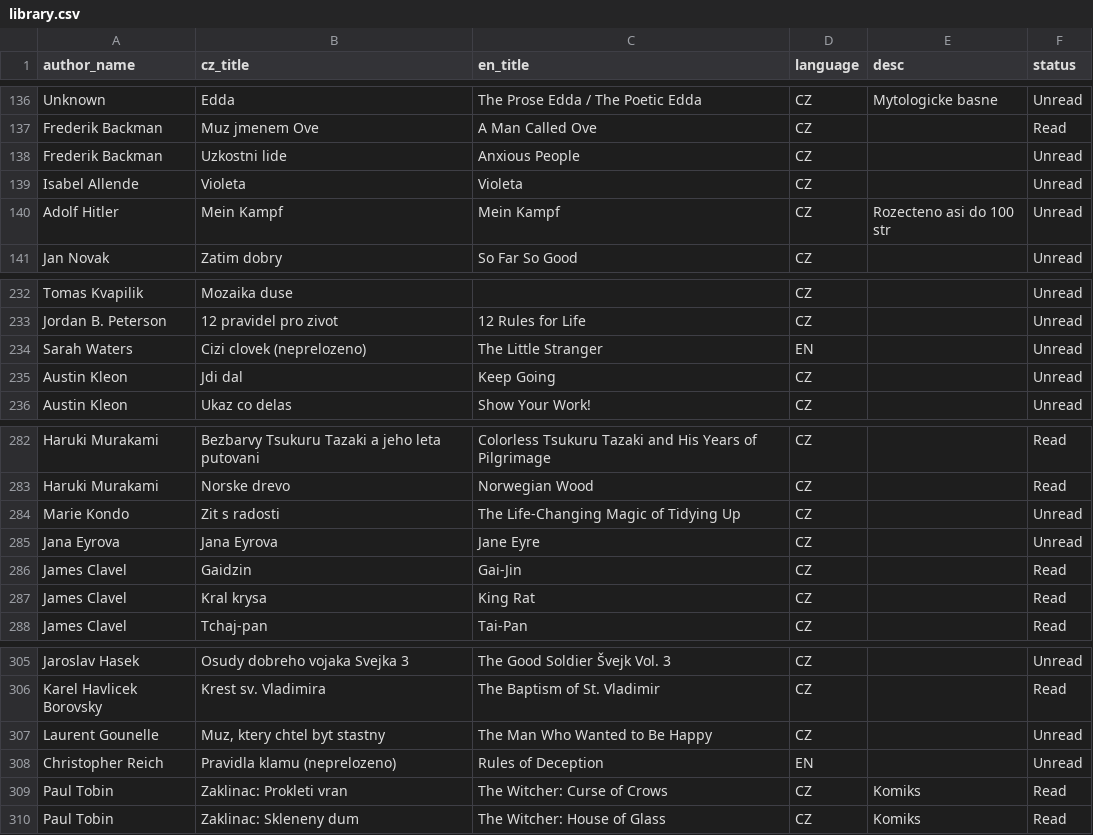
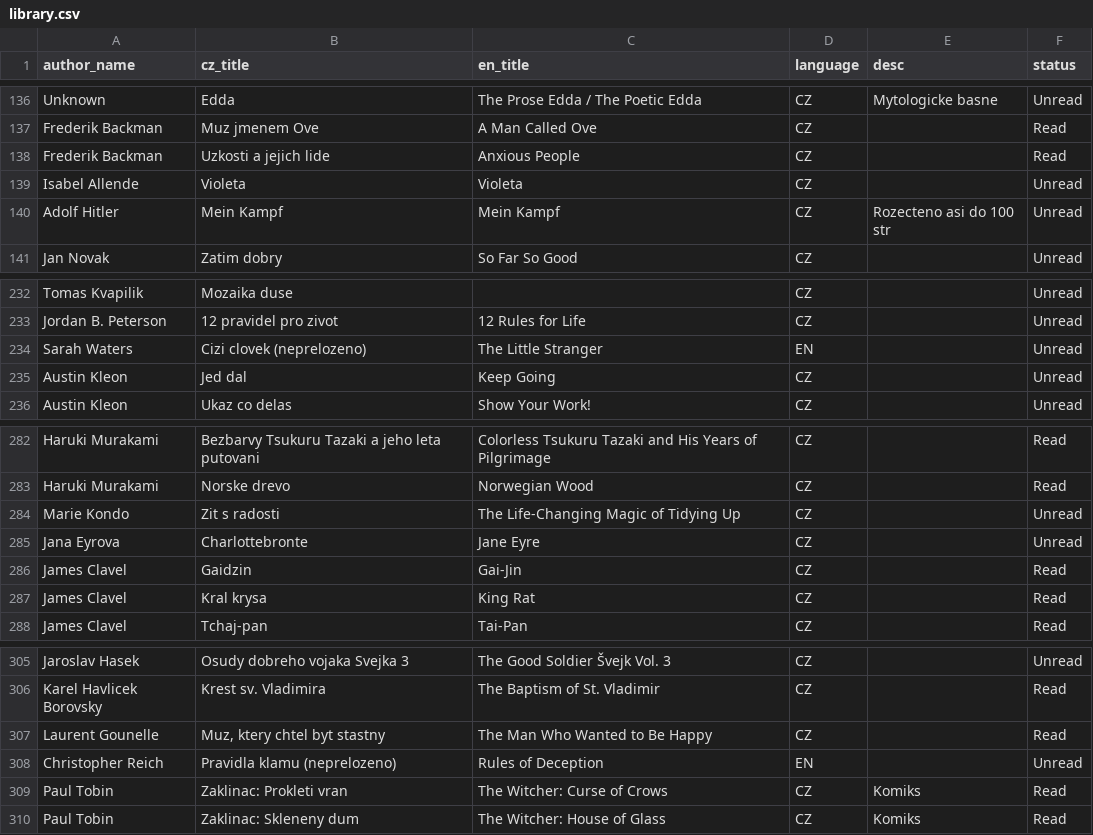
Before and after one commit to TomasTintera/Library, a CSV file: library.csv, drawn as a sheet; only a part is shown, gaps mark what is left out.

Commit message:
Changes

```diff
--- a/library.csv
+++ b/library.csv
@@ -137,3 +137,3 @@ Unknown,Edda,The Prose Edda / The Poetic Edda,CZ,Mytologicke basne,Unread
 Frederik Backman,Muz jmenem Ove,A Man Called Ove,CZ,,Read
-Frederik Backman,Uzkostni lide,Anxious People,CZ,,Unread
+Frederik Backman,Uzkosti a jejich lide,Anxious People,CZ,,Read
 Isabel Allende,Violeta,Violeta,CZ,,Unread
@@ -234,3 +234,3 @@ Jordan B. Peterson,12 pravidel pro zivot,12 Rules for Life,CZ,,Unread
 Sarah Waters,Cizi clovek (neprelozeno),The Little Stranger,EN,,Unread
-Austin Kleon,Jdi dal,Keep Going,CZ,,Unread
+Austin Kleon,Jed dal,Keep Going,CZ,,Unread
 Austin Kleon,Ukaz co delas,Show Your Work!,CZ,,Unread
@@ -284,3 +284,3 @@ Haruki Murakami,Norske drevo,Norwegian Wood,CZ,,Read
 Marie Kondo,Zit s radosti,The Life-Changing Magic of Tidying Up,CZ,,Unread
-Jana Eyrova,Jana Eyrova,Jane Eyre,CZ,,Unread
+Jana Eyrova,Charlottebronte,Jane Eyre,CZ,,Unread
 James Clavel,Gaidzin,Gai-Jin,CZ,,Read
@@ -306,3 +306,3 @@ Jaroslav Hasek,Osudy dobreho vojaka Svejka 3,The Good Soldier Švejk Vol. 3,CZ,,
 Karel Havlicek Borovsky,Krest sv. Vladimira,The Baptism of St. Vladimir,CZ,,Read
-Laurent Gounelle,"Muz, ktery chtel byt stastny",The Man Who Wanted to Be Happy,CZ,,Unread
+Laurent Gounelle,"Muz, ktery chtel byt stastny",The Man Who Wanted to Be Happy,CZ,,Read
 Christopher Reich,Pravidla klamu (neprelozeno),Rules of Deception,EN,,Unread
```
